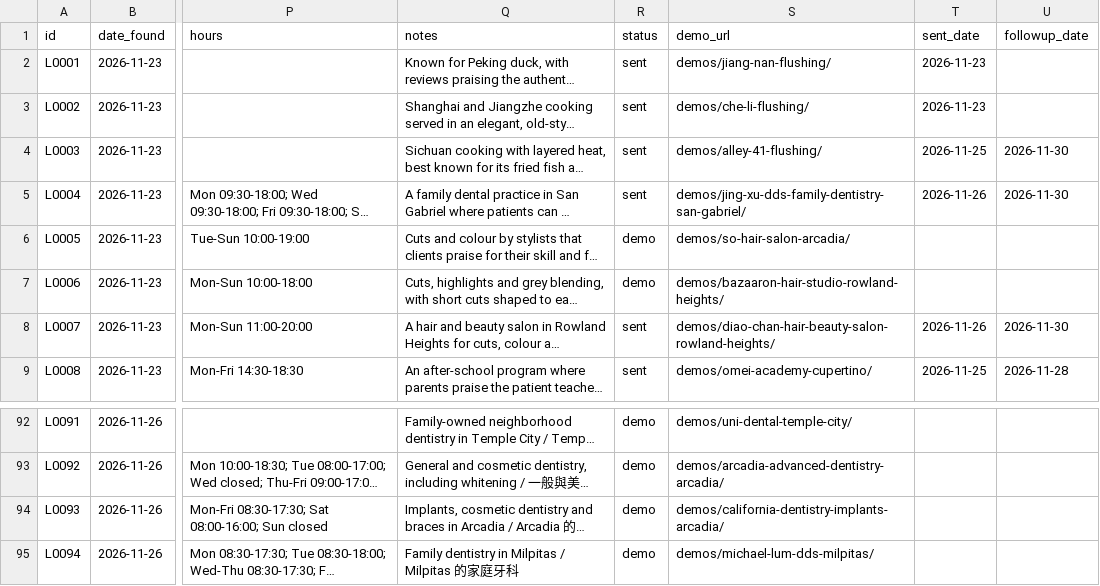
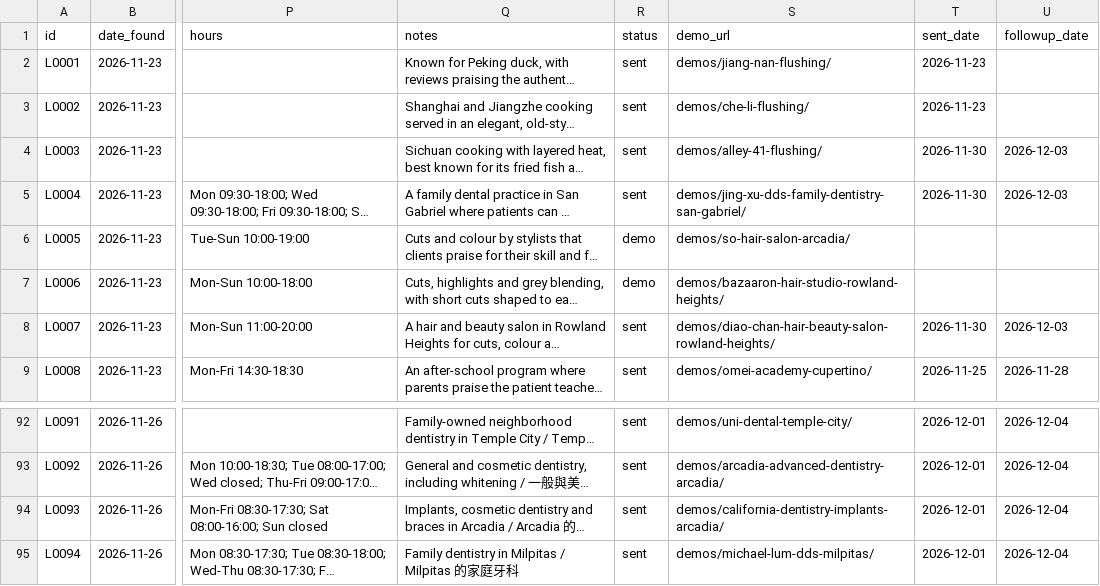
Before and after one commit to a0955072107-bit/-, a CSV file: sales/outreach/leads.csv, drawn as a sheet; only a part is shown, gaps mark what is left out; long unchanged cells end in …; the diff covers the shown part only; the diff names each change by its address in the sheet, - before the commit and + after, or states it on an @@ line.

```diff
--- a/sales/outreach/leads.csv
+++ b/sales/outreach/leads.csv
-T4 (sent_date): 2026-11-25
+T4 (sent_date): 2026-11-30
-U4:U5 (followup_date): 2026-11-30
+U4:U5 (followup_date): 2026-12-03
-T5 (sent_date): 2026-11-26
+T5 (sent_date): 2026-11-30
-T8 (sent_date): 2026-11-26
+T8 (sent_date): 2026-11-30
-U8 (followup_date): 2026-11-30
+U8 (followup_date): 2026-12-03
-R92:R95 (status): demo
+R92:R95 (status): sent
-T92:T95 (sent_date): (empty)
+T92:T95 (sent_date): 2026-12-01
-U92:U95 (followup_date): (empty)
+U92:U95 (followup_date): 2026-12-04
```
Also changed, not shown: 78 edited cells elsewhere in this file.
